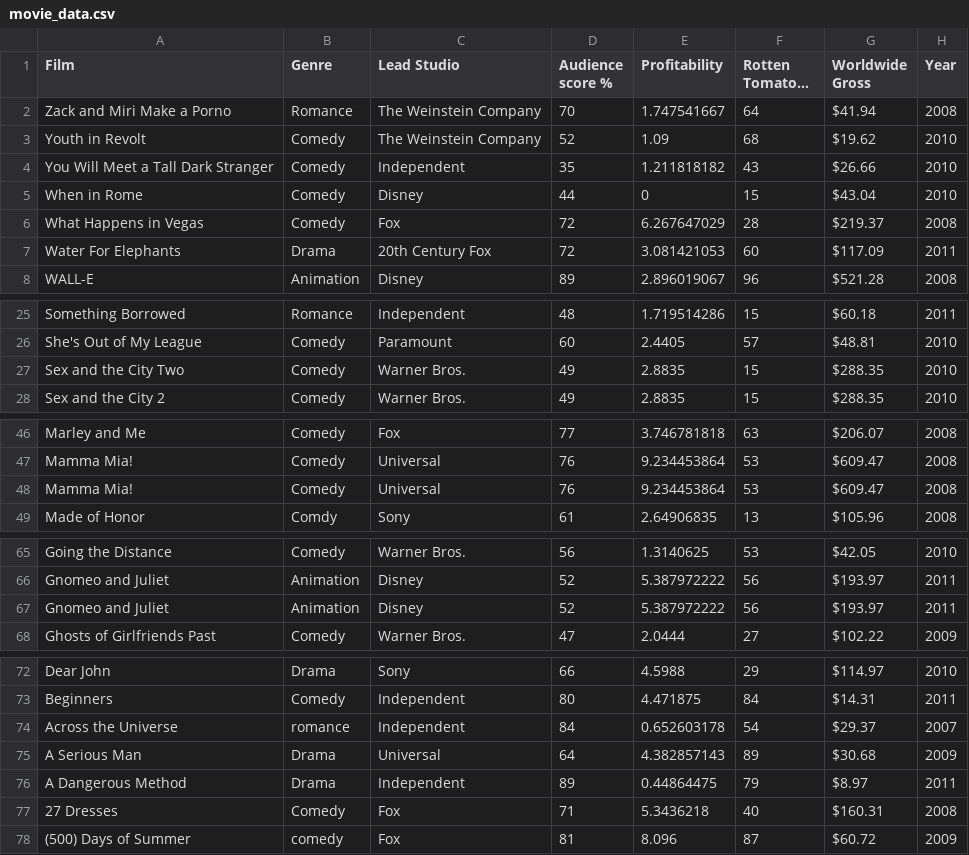
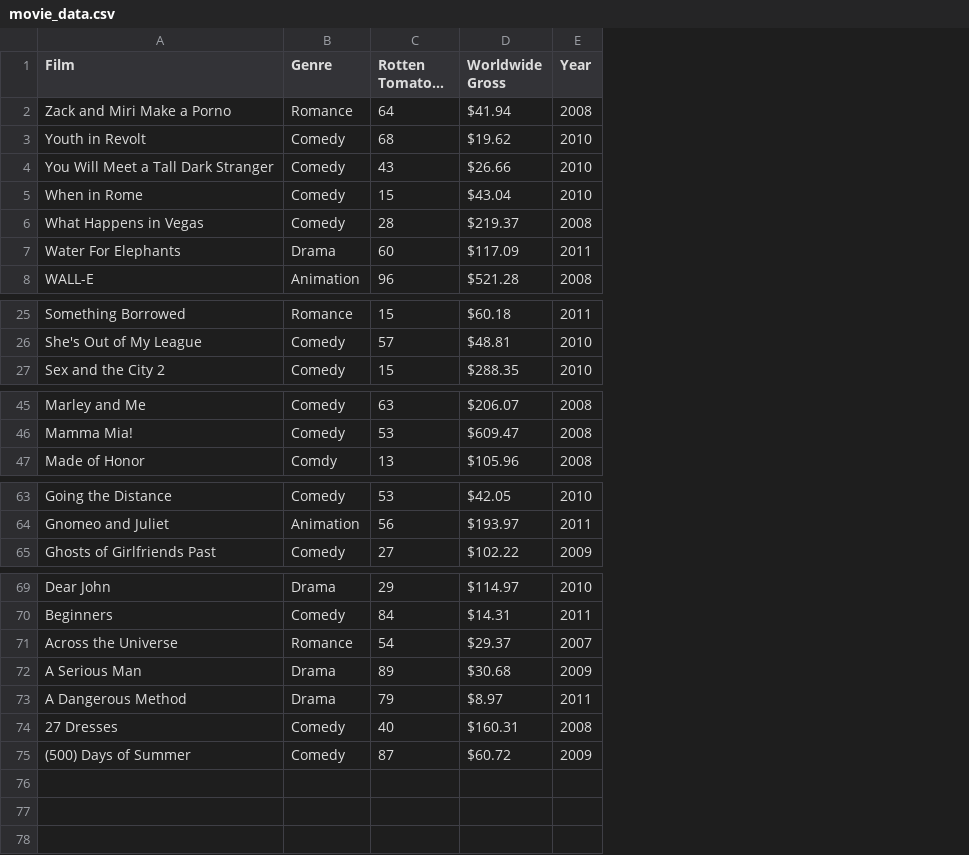
Before and after one commit to codio-content/cs-intro-python-operators, a CSV file: student_folder/.labs/movie_data.csv, drawn as a sheet; only a part is shown, gaps mark what is left out; long unchanged cells end in …; removed rows and columns are numbered as before the commit, all else as after; the diff covers the shown part only; the diff names each change by its address in the sheet, - before the commit and + after, or states it on an @@ line.

```diff
--- a/student_folder/.labs/movie_data.csv
+++ b/student_folder/.labs/movie_data.csv
-column C (Lead Studio), rows 2-8: The Weinstein Company | The Weinstein Company | Independent | Disney | Fox | 20th Century Fox | Disney; rows 25-26: Independent | Paramount; row 28: Warner Bros.; rows 46-47: Fox | Universal; row 49: Sony; rows 65-66: Warner Bros. | Disney; row 68: Warner Bros.; rows 72-78: Sony | Independent | Independent | Universal | Independent | Fox | Fox
-column D (Audience score %), rows 2-8: 70 | 52 | 35 | 44 | 72 | 72 | 89; rows 25-26: 48 | 60; row 28: 49; rows 46-47: 77 | 76; row 49: 61; rows 65-66: 56 | 52; row 68: 47; rows 72-78: 66 | 80 | 84 | 64 | 89 | 71 | 81
-column E (Profitability), rows 2-8: 1.747541667 | 1.09 | 1.211818182 | 0 | 6.267647029 | 3.081421053 | 2.896019067; rows 25-26: 1.719514286 | 2.4405; row 28: 2.8835; rows 46-47: 3.746781818 | 9.234453864; row 49: 2.64906835; rows 65-66: 1.3140625 | 5.387972222; row 68: 2.0444; rows 72-78: 4.5988 | 4.471875 | 0.652603178 | 4.382857143 | 0.44864475 | 5.3436218 | 8.096
-row 27: Sex and the City Two | Comedy | Warner Bros. | 49 | 2.8835 | 15 | $288.35 | 2010
-row 48: Mamma Mia! | Comedy | Universal | 76 | 9.234453864 | 53 | $609.47 | 2008
-row 67: Gnomeo and Juliet | Animation | Disney | 52 | 5.387972222 | 56 | $193.97 | 2011
-B71 (Genre): romance
+B71 (Genre): Romance
-B75 (Genre): comedy
+B75 (Genre): Comedy
```
Also changed, not shown: 1 edited cell elsewhere in this file, student_folder/.exercises/mlb_data.csv, 9 other files.
